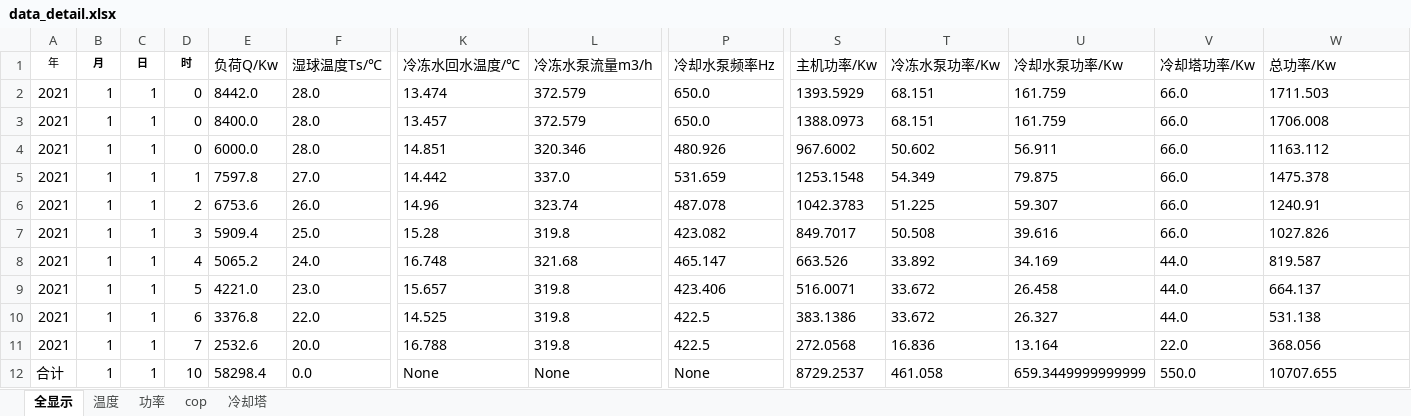
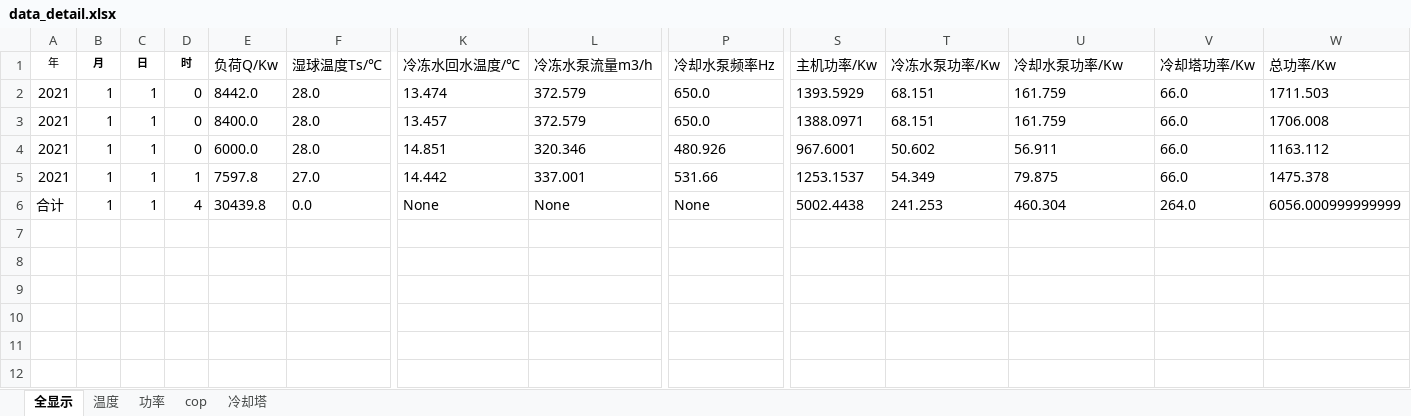
Before and after one commit to ssf-czh/analy_pro, an Excel workbook: gui/data_detail.xlsx, sheet 全显示, drawn as a sheet; only a part is shown, gaps mark what is left out; values as stored, in another font and other column widths than the file's, no borders; removed rows and columns are numbered as before the commit, all else as after; rows hold the shown columns only; the diff names each change by its address in the sheet, - before the commit and + after, or states it on an @@ line.

```diff
--- a/gui/data_detail.xlsx (sheet 全显示)
+++ b/gui/data_detail.xlsx (sheet 全显示)
-S3 (主机功率/Kw): 1388.0973
+S3 (主机功率/Kw): 1388.0971
-S4 (主机功率/Kw): 967.6002
+S4 (主机功率/Kw): 967.6001
-L5 (冷冻水泵流量m3/h): 337.0
+L5 (冷冻水泵流量m3/h): 337.001
-P5 (冷却水泵频率Hz): 531.659
+P5 (冷却水泵频率Hz): 531.66
-S5 (主机功率/Kw): 1253.1548
+S5 (主机功率/Kw): 1253.1537
-row 6: 2021 | 1 | 1 | 2 | 6753.6 | 26.0 | 14.96 | 323.74 | 487.078 | 1042.3783 | 51.225 | 59.307 | 66.0 | 1240.91
-row 7: 2021 | 1 | 1 | 3 | 5909.4 | 25.0 | 15.28 | 319.8 | 423.082 | 849.7017 | 50.508 | 39.616 | 66.0 | 1027.826
-row 8: 2021 | 1 | 1 | 4 | 5065.2 | 24.0 | 16.748 | 321.68 | 465.147 | 663.526 | 33.892 | 34.169 | 44.0 | 819.587
-row 9: 2021 | 1 | 1 | 5 | 4221.0 | 23.0 | 15.657 | 319.8 | 423.406 | 516.0071 | 33.672 | 26.458 | 44.0 | 664.137
-row 10: 2021 | 1 | 1 | 6 | 3376.8 | 22.0 | 14.525 | 319.8 | 422.5 | 383.1386 | 33.672 | 26.327 | 44.0 | 531.138
-row 11: 2021 | 1 | 1 | 7 | 2532.6 | 20.0 | 16.788 | 319.8 | 422.5 | 272.0568 | 16.836 | 13.164 | 22.0 | 368.056
-D6 (时): 10
+D6 (时): 4
-E6 (负荷Q/Kw): 58298.4
+E6 (负荷Q/Kw): 30439.8
-S6 (主机功率/Kw): 8729.2537
+S6 (主机功率/Kw): 5002.4438
-T6 (冷冻水泵功率/Kw): 461.058
+T6 (冷冻水泵功率/Kw): 241.253
-U6 (冷却水泵功率/Kw): 659.3449999999999
+U6 (冷却水泵功率/Kw): 460.304
-V6 (冷却塔功率/Kw): 550.0
+V6 (冷却塔功率/Kw): 264.0
-W6 (总功率/Kw): 10707.655
+W6 (总功率/Kw): 6056.000999999999
+row 7: (empty)
+row 8: (empty)
+row 9: (empty)
+row 10: (empty)
+row 11: (empty)
+row 12: (empty)
```
Also changed, not shown: sheet 功率, sheet 温度, sheet 冷却塔, sheet cop, 10 other files.
